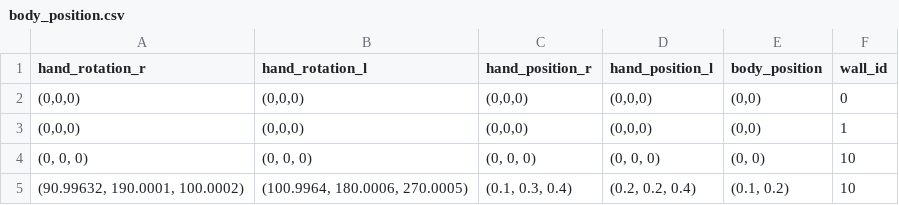
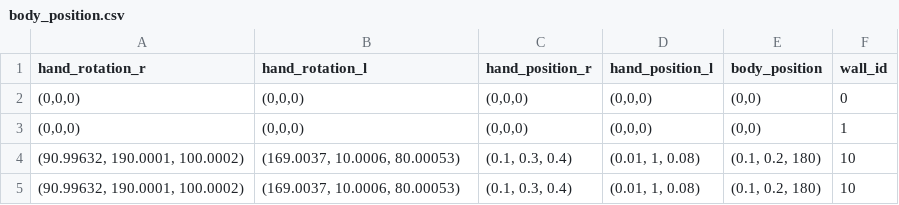
Before and after one commit to Whiiizz/HoleInTheWall_VRv3, a CSV file: HoleInTheWallv3/Assets/Scripts/Reinforcement_Learning/body_position.csv, drawn as a sheet.

```diff
--- a/HoleInTheWallv3/Assets/Scripts/Reinforcement_Learning/body_position.csv
+++ b/HoleInTheWallv3/Assets/Scripts/Reinforcement_Learning/body_position.csv
@@ -3,3 +3,3 @@ hand_rotation_r,hand_rotation_l,hand_position_r,hand_position_l,body_position,wa
 "(0,0,0)","(0,0,0)","(0,0,0)","(0,0,0)","(0,0)",1
-"(0, 0, 0)","(0, 0, 0)","(0, 0, 0)","(0, 0, 0)","(0, 0)","10"
-"(90.99632, 190.0001, 100.0002)","(100.9964, 180.0006, 270.0005)","(0.1, 0.3, 0.4)","(0.2, 0.2, 0.4)","(0.1, 0.2)","10"
+"(90.99632, 190.0001, 100.0002)","(169.0037, 10.0006, 80.00053)","(0.1, 0.3, 0.4)","(0.01, 1, 0.08)","(0.1, 0.2, 180)","10"
+"(90.99632, 190.0001, 100.0002)","(169.0037, 10.0006, 80.00053)","(0.1, 0.3, 0.4)","(0.01, 1, 0.08)","(0.1, 0.2, 180)","10"
```
Also changed, not shown: 13 other files.
